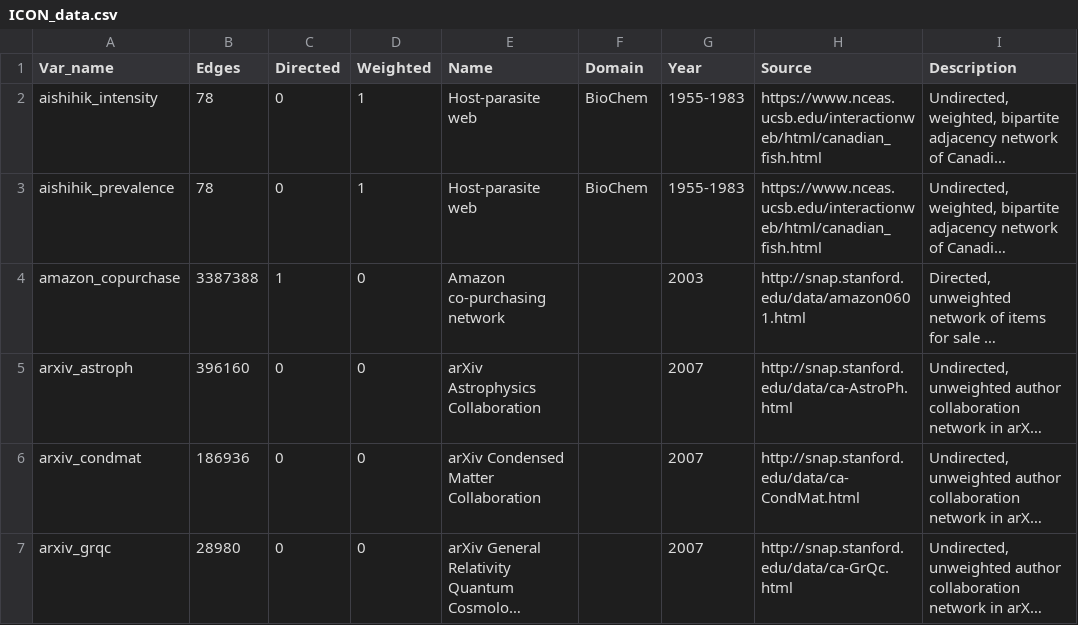
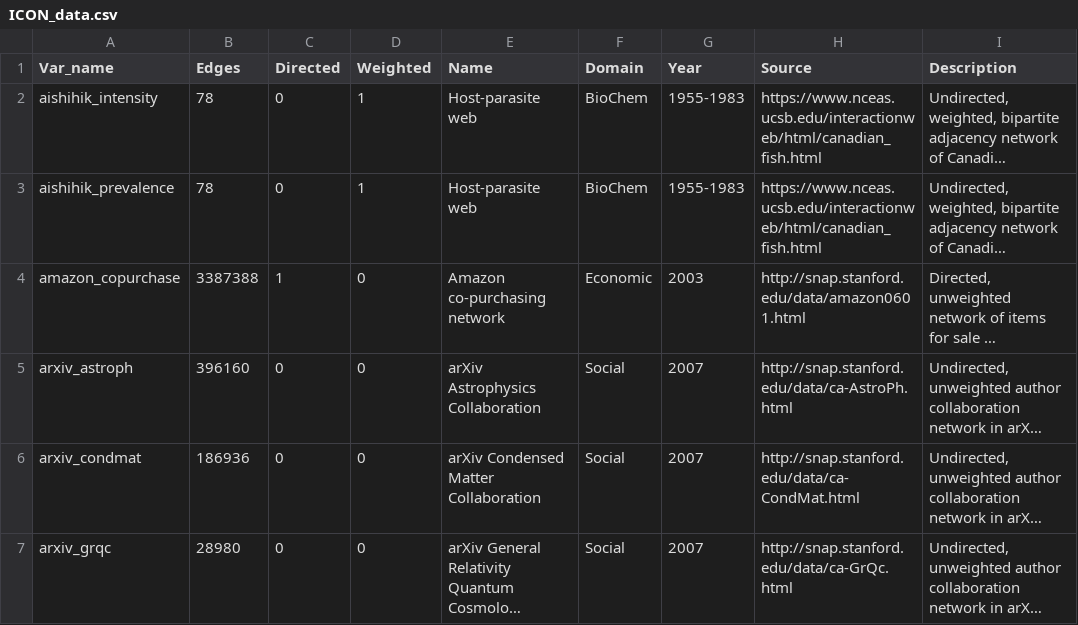
Before and after one commit to rrrlw/ICON, a CSV file: data-raw/ICON_data.csv, drawn as a sheet; only a part is shown; long unchanged cells end in …; the diff covers the shown part only; the diff names each change by its address in the sheet, - before the commit and + after, or states it on an @@ line.

Commit message:
finished adding domain

```diff
--- a/data-raw/ICON_data.csv
+++ b/data-raw/ICON_data.csv
-F4 (Domain): (empty)
+F4 (Domain): Economic
-F5:F7 (Domain): (empty)
+F5:F7 (Domain): Social
```
Also changed, not shown: 14 edited cells elsewhere in this file, 1 other file.
